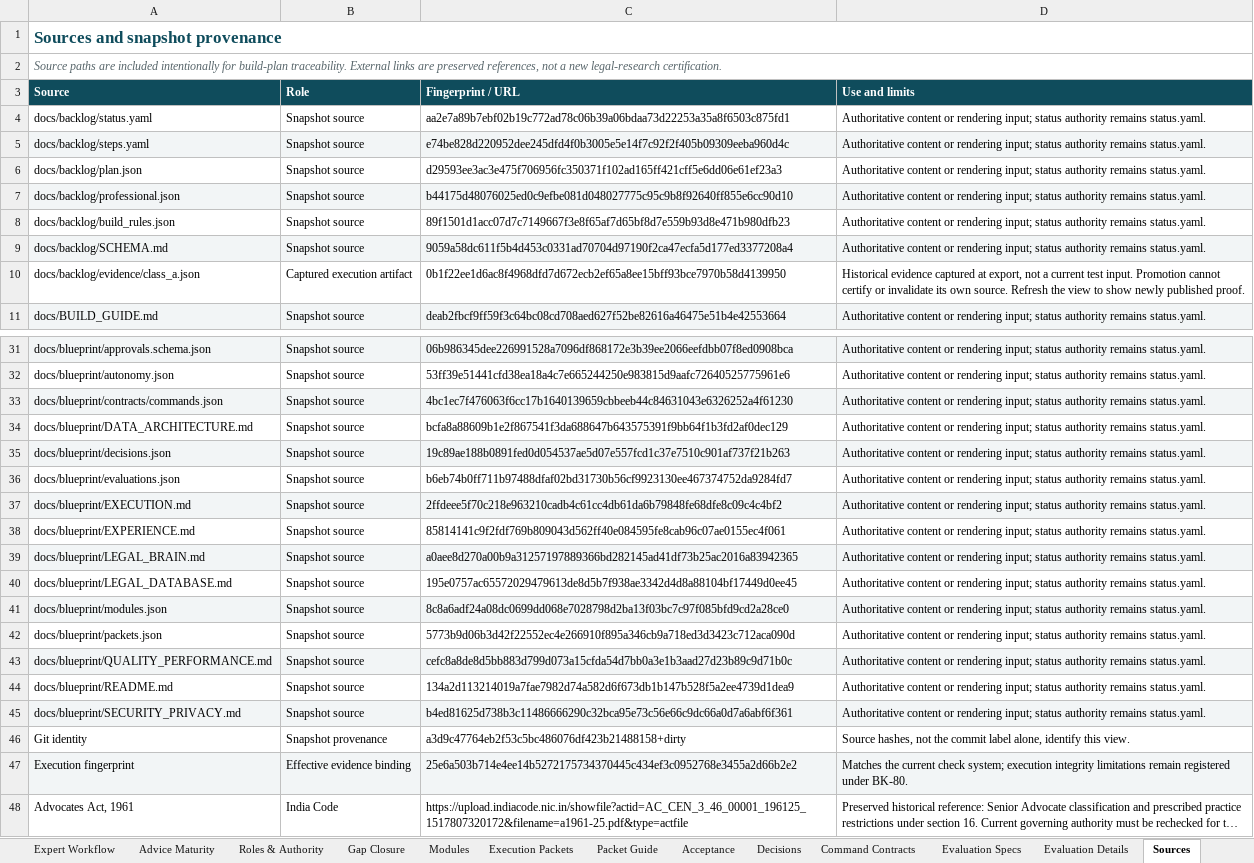
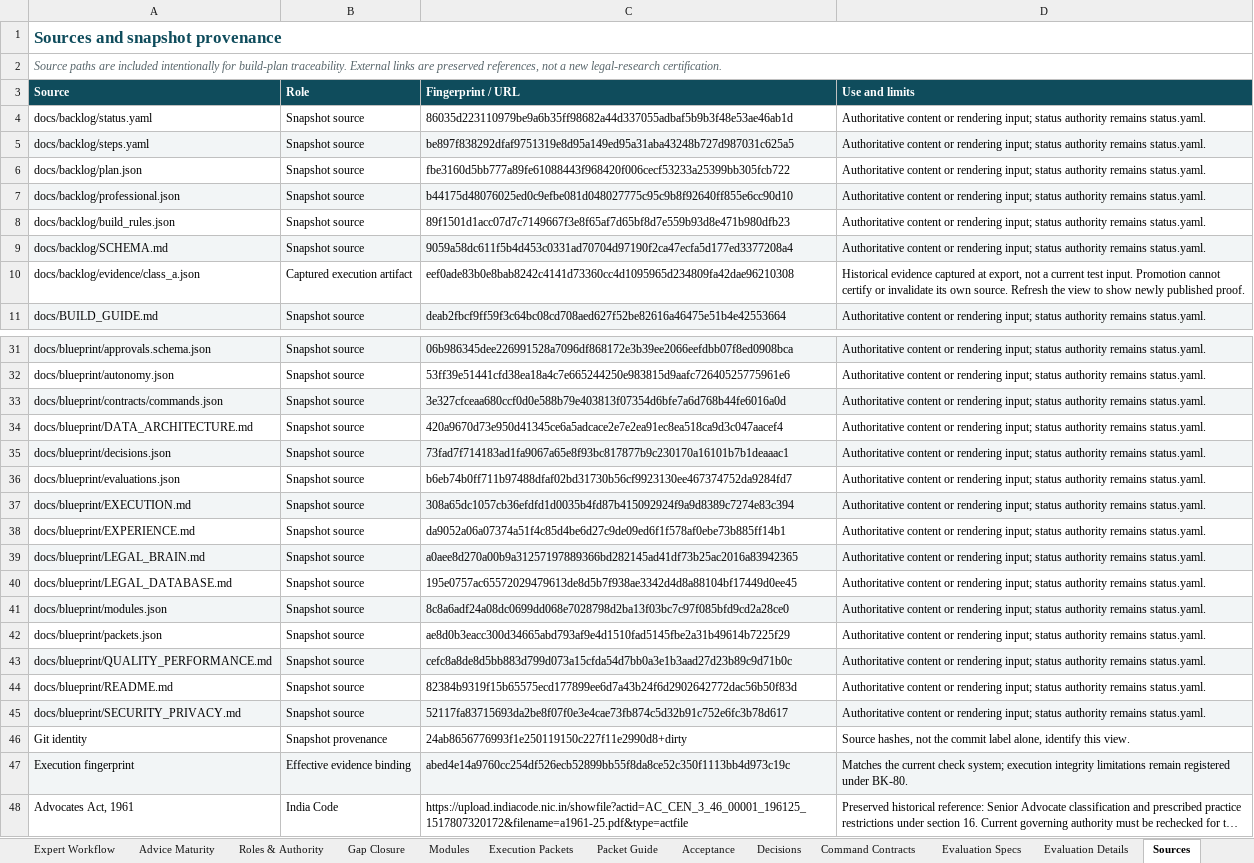
Before and after one commit to Harul8/Nyaymalaw, an Excel workbook: docs/Nyaymalaw_End_to_End_Project_Plan.xlsx, sheet Sources, drawn as a sheet; only a part is shown, gaps mark what is left out; long unchanged cells end in …; values as stored, in another font and other column widths than the file's, no borders; table styles not drawn; the diff covers the shown part only; the diff names each change by its address in the sheet, - before the commit and + after, or states it on an @@ line.

```diff
--- a/docs/Nyaymalaw_End_to_End_Project_Plan.xlsx (sheet Sources)
+++ b/docs/Nyaymalaw_End_to_End_Project_Plan.xlsx (sheet Sources)
-C4 (Fingerprint / URL): aa2e7a89b7ebf02b19c772ad78c06b39a06bdaa73d22253a35a8f6503c875fd1
+C4 (Fingerprint / URL): 86035d223110979be9a6b35ff98682a44d337055adbaf5b9b3f48e53ae46ab1d
-C5 (Fingerprint / URL): e74be828d220952dee245dfd4f0b3005e5e14f7c92f2f405b09309eeba960d4c
+C5 (Fingerprint / URL): be897f838292dfaf9751319e8d95a149ed95a31aba43248b727d987031c625a5
-C6 (Fingerprint / URL): d29593ee3ac3e475f706956fc350371f102ad165ff421cff5e6dd06e61ef23a3
+C6 (Fingerprint / URL): fbe3160d5bb777a89fe61088443f968420f006cecf53233a25399bb305fcb722
-C10 (Fingerprint / URL): 0b1f22ee1d6ac8f4968dfd7d672ecb2ef65a8ee15bff93bce7970b58d4139950
+C10 (Fingerprint / URL): eef0ade83b0e8bab8242c4141d73360cc4d1095965d234809fa42dae96210308
-C33 (Fingerprint / URL): 4bc1ec7f476063f6cc17b1640139659cbbeeb44c84631043e6326252a4f61230
+C33 (Fingerprint / URL): 3e327cfceaa680ccf0d0e588b79e403813f07354d6bfe7a6d768b44fe6016a0d
-C34 (Fingerprint / URL): bcfa8a88609b1e2f867541f3da688647b643575391f9bb64f1b3fd2af0dec129
+C34 (Fingerprint / URL): 420a9670d73e950d41345ce6a5adcace2e7e2ea91ec8ea518ca9d3c047aacef4
-C35 (Fingerprint / URL): 19c89ae188b0891fed0d054537ae5d07e557fcd1c37e7510c901af737f21b263
+C35 (Fingerprint / URL): 73fad7f714183ad1fa9067a65e8f93bc817877b9c230170a16101b7b1deaaac1
-C37 (Fingerprint / URL): 2ffdeee5f70c218e963210cadb4c61cc4db61da6b79848fe68dfe8c09c4c4bf2
+C37 (Fingerprint / URL): 308a65dc1057cb36efdfd1d0035b4fd87b415092924f9a9d8389c7274e83c394
-C38 (Fingerprint / URL): 85814141c9f2fdf769b809043d562ff40e084595fe8cab96c07ae0155ec4f061
+C38 (Fingerprint / URL): da9052a06a07374a51f4c85d4be6d27c9de09ed6f1f578af0ebe73b885ff14b1
-C42 (Fingerprint / URL): 5773b9d06b3d42f22552ec4e266910f895a346cb9a718ed3d3423c712aca090d
+C42 (Fingerprint / URL): ae8d0b3eacc300d34665abd793af9e4d1510fad5145fbe2a31b49614b7225f29
-C44 (Fingerprint / URL): 134a2d113214019a7fae7982d74a582d6f673db1b147b528f5a2ee4739d1dea9
+C44 (Fingerprint / URL): 82384b9319f15b65575ecd177899ee6d7a43b24f6d2902642772dac56b50f83d
-C45 (Fingerprint / URL): b4ed81625d738b3c11486666290c32bca95e73c56e66c9dc66a0d7a6abf6f361
+C45 (Fingerprint / URL): 52117fa83715693da2be8f07f0e3e4cae73fb874c5d32b91c752e6fc3b78d617
-C46 (Fingerprint / URL): a3d9c47764eb2f53c5bc486076df423b21488158+dirty
+C46 (Fingerprint / URL): 24ab8656776993f1e250119150c227f11e2990d8+dirty
-C47 (Fingerprint / URL): 25e6a503b714e4ee14b5272175734370445c434ef3c0952768e3455a2d66b2e2
+C47 (Fingerprint / URL): abed4e14a9760cc254df526ecb52899bb55f8da8ce52c350f1113bb4d973c19c
```
Also changed, not shown: 4 edited cells elsewhere in this sheet, sheet Traceability, sheet Acceptance, sheet Packet Guide, sheet Step Contracts, sheet Read Me, sheet Reconciliation, 7 more sheets, 51 other files.
